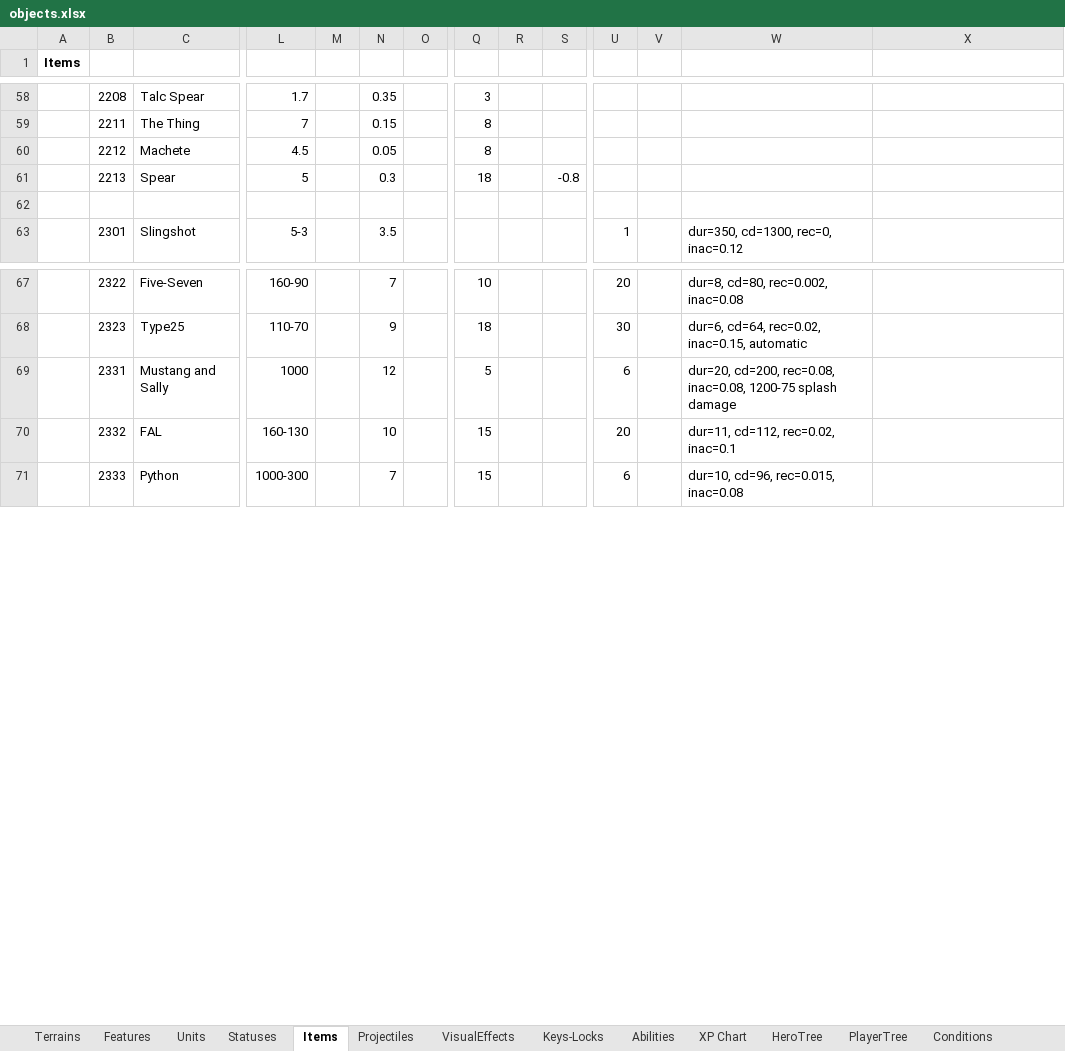
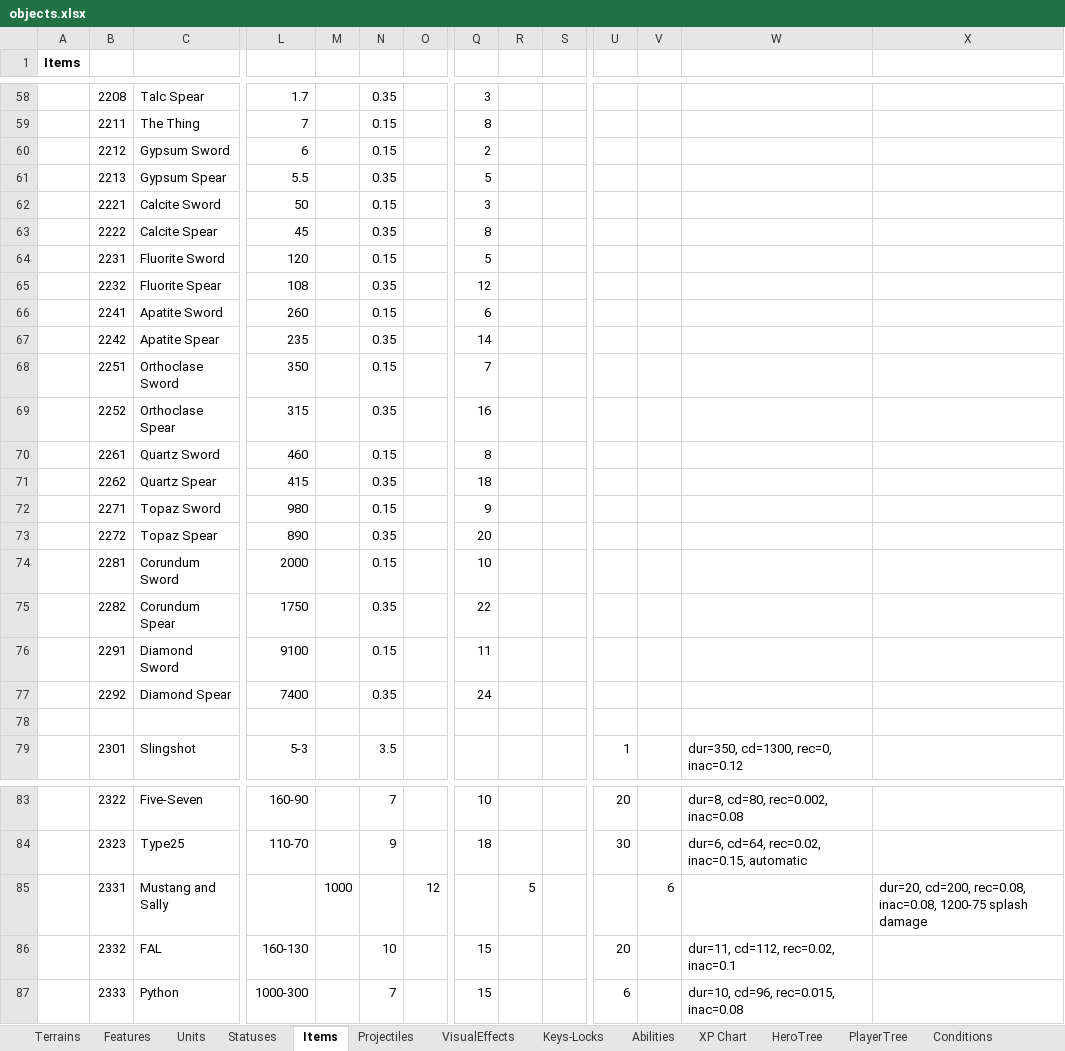
Before and after one commit to dgray001/LNZ, an Excel workbook: objects.xlsx, sheet Items, drawn as a sheet; only a part is shown, gaps mark what is left out; values as stored, in another font and other column widths than the file's, no borders; addresses are those after the commit; rows hold the shown columns only; the diff covers the shown part only; the diff names each change by its address in the sheet, - before the commit and + after, or states it on an @@ line.

Commit message:
v0.7.4d: Base weapon/armor crafting recipes, updated items

```diff
--- a/objects.xlsx (sheet Items)
+++ b/objects.xlsx (sheet Items)
-C60: Machete
+C60: Gypsum Sword
-L60: 4.5
+L60: 6
-N60: 0.05
+N60: 0.15
-Q60: 8
+Q60: 2
-C61: Spear
+C61: Gypsum Spear
-L61: 5
+L61: 5.5
-N61: 0.3
+N61: 0.35
-Q61: 18
+Q61: 5
-S61: -0.8
+S61: (empty)
+row 62:  | 2221 | Calcite Sword | 50 |  | 0.15 |  | 3
+row 63:  | 2222 | Calcite Spear | 45 |  | 0.35 |  | 8
+row 64:  | 2231 | Fluorite Sword | 120 |  | 0.15 |  | 5
+row 65:  | 2232 | Fluorite Spear | 108 |  | 0.35 |  | 12
+row 66:  | 2241 | Apatite Sword | 260 |  | 0.15 |  | 6
+row 67:  | 2242 | Apatite Spear | 235 |  | 0.35 |  | 14
+row 68:  | 2251 | Orthoclase Sword | 350 |  | 0.15 |  | 7
+row 69:  | 2252 | Orthoclase Spear | 315 |  | 0.35 |  | 16
+row 70:  | 2261 | Quartz Sword | 460 |  | 0.15 |  | 8
+row 71:  | 2262 | Quartz Spear | 415 |  | 0.35 |  | 18
+row 72:  | 2271 | Topaz Sword | 980 |  | 0.15 |  | 9
+row 73:  | 2272 | Topaz Spear | 890 |  | 0.35 |  | 20
+row 74:  | 2281 | Corundum Sword | 2000 |  | 0.15 |  | 10
+row 75:  | 2282 | Corundum Spear | 1750 |  | 0.35 |  | 22
+row 76:  | 2291 | Diamond Sword | 9100 |  | 0.15 |  | 11
+row 77:  | 2292 | Diamond Spear | 7400 |  | 0.35 |  | 24
-L85: 1000
+L85: (empty)
-M85: (empty)
+M85: 1000
-N85: 12
+N85: (empty)
-O85: (empty)
+O85: 12
-Q85: 5
+Q85: (empty)
-R85: (empty)
+R85: 5
-U85: 6
+U85: (empty)
-V85: (empty)
+V85: 6
-W85: dur=20, cd=200, rec=0.08, inac=0.08, 1200-75 splash damage
+W85: (empty)
-X85: (empty)
+X85: dur=20, cd=200, rec=0.08, inac=0.08, 1200-75 splash damage
```
Also changed, not shown: 3 added rows elsewhere in this sheet, 26 other files.
